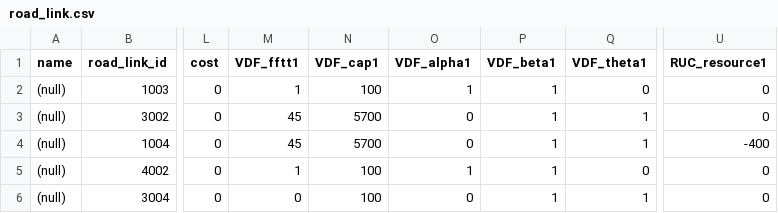
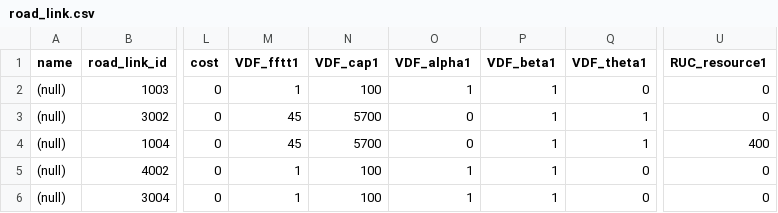
Before and after one commit to EntaiWang99/STALite, a CSV file: release/road_link.csv, drawn as a sheet; only a part is shown, gaps mark what is left out; the diff names each change by its address in the sheet, - before the commit and + after, or states it on an @@ line.

```diff
--- a/release/road_link.csv
+++ b/release/road_link.csv
-U4 (RUC_resource1): -400
+U4 (RUC_resource1): 400
-M6 (VDF_fftt1): 0
+M6 (VDF_fftt1): 1
-O6 (VDF_alpha1): 0
+O6 (VDF_alpha1): 1
-Q6 (VDF_theta1): 1
+Q6 (VDF_theta1): 0
```
Also changed, not shown: dataset/Braess's_Paradox/agent_type.csv, 23 other files.
